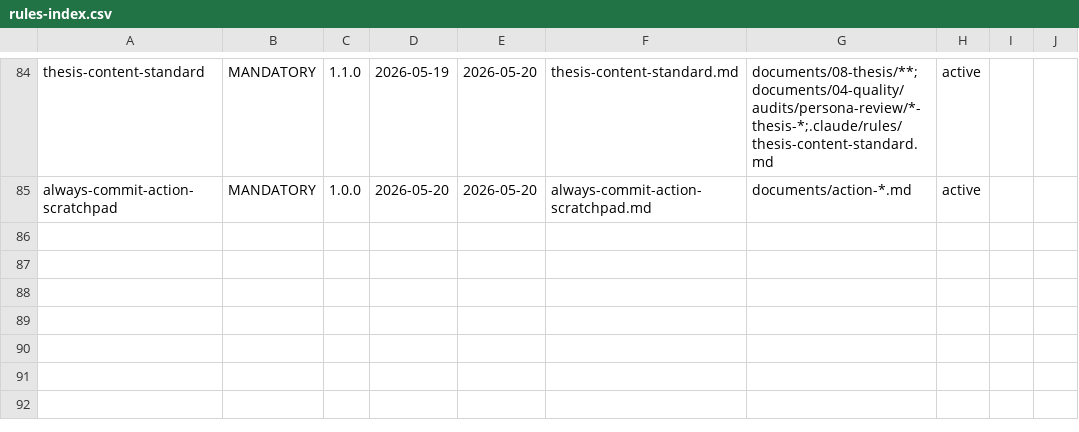
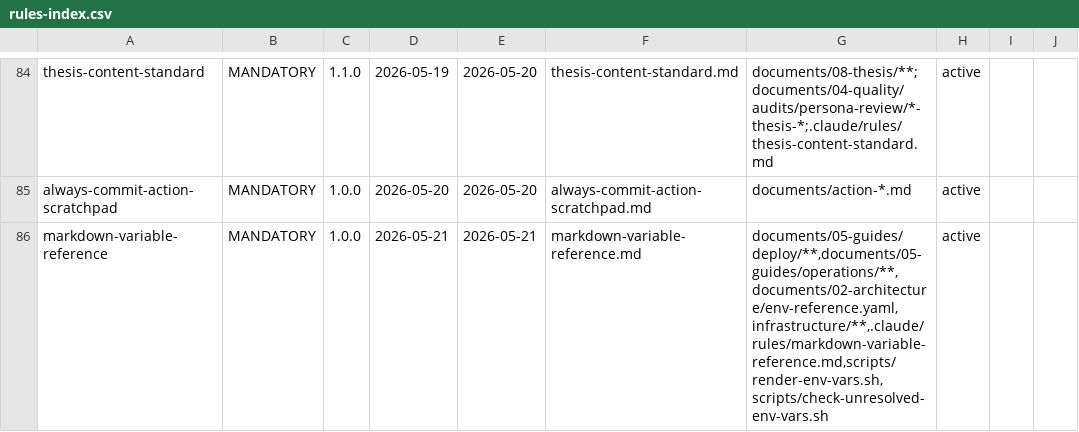
Before and after one commit to VictorAurelius/2026-Kite-Class-Platform, a CSV file: .claude/rules/rules-index.csv, drawn as a sheet; only a part is shown, gaps mark what is left out.

Commit message:
feat(wave-102.8-B): env-reference.yaml multi-env tooling (GAP-692 Phase 1) (#1692)
Ship Phase 1 tooling foundation for env-reference.yaml multi-env refactor
per `audit-to-gap-pipeline.md` §2.7 Decision-Doc Code-Sync mandate +
`production-env-config-registry.md` v1.1.1 sister rule (runtime scope).

Closes Phase 1 of GAP-692 OPEN 0% → PARTIAL 33%; Phase 2/3 defer Wave 103+.

Deliverables (6):
1. documents/02-architecture/env-reference.yaml — canonical schema (10 rows × 3 envs)
2. scripts/render-env-vars.sh — Python+yaml-based, shellcheck-clean
3. scripts/check-unresolved-env-vars.sh — CI validator
4. .claude/rules/markdown-variable-reference.md v1.0.0 — codifies {{var}} syntax
5. infrastructure/terraform-aws/variables.tf — STALE fix: var.domain_name
   kiteclass.com -> kitehub.me (per GAP-458 Path C) + add var.aws_account_id
   + var.secrets_prefix
6. .github/workflows/script-quality.yml — new CI job env-vars-render +
   path triggers for env-reference.yaml + render/check scripts

Self-test PASS:
- render production -> byte-identical vs control file
- check-unresolved exit 0 on valid; exit 1 on synthetic unresolved
- terraform validate PASS (TF_VAR_aws_account_id=906286017800)
- shellcheck PASS on both scripts
- rules-index.csv 75/75 rows validated
- rule-frontmatter 75/75 compliant
- gap-status.csv 518 rows validated

Force-multiplier per meta-gap-priority.md §3 META P1 — eliminates Class 4
config-drift recurrence (GAP-458 -> GAP-459 AWS Activate denial pattern).

Cross-link: production-env-config-registry.md v1.1.1 covers runtime YAML
scope; this rule covers docs/scripts/terraform broader scope.

Co-authored-by: VictorAurelius <vannkite@outlook.com>

```diff
--- a/.claude/rules/rules-index.csv
+++ b/.claude/rules/rules-index.csv
@@ -85 +85,2 @@ thesis-content-standard,MANDATORY,1.1.0,2026-05-19,2026-05-20,thesis-content-sta
 always-commit-action-scratchpad,MANDATORY,1.0.0,2026-05-20,2026-05-20,always-commit-action-scratchpad.md,"documents/action-*.md",active,,
+markdown-variable-reference,MANDATORY,1.0.0,2026-05-21,2026-05-21,markdown-variable-reference.md,"documents/05-guides/deploy/**,documents/05-guides/operations/**,documents/02-architecture/env-reference.yaml,infrastructure/**,.claude/rules/markdown-variable-reference.md,scripts/render-env-vars.sh,scripts/check-unresolved-env-vars.sh",active,,
```
Also changed, not shown: documents/04-quality/gaps/gap-status.csv, 9 other files.
